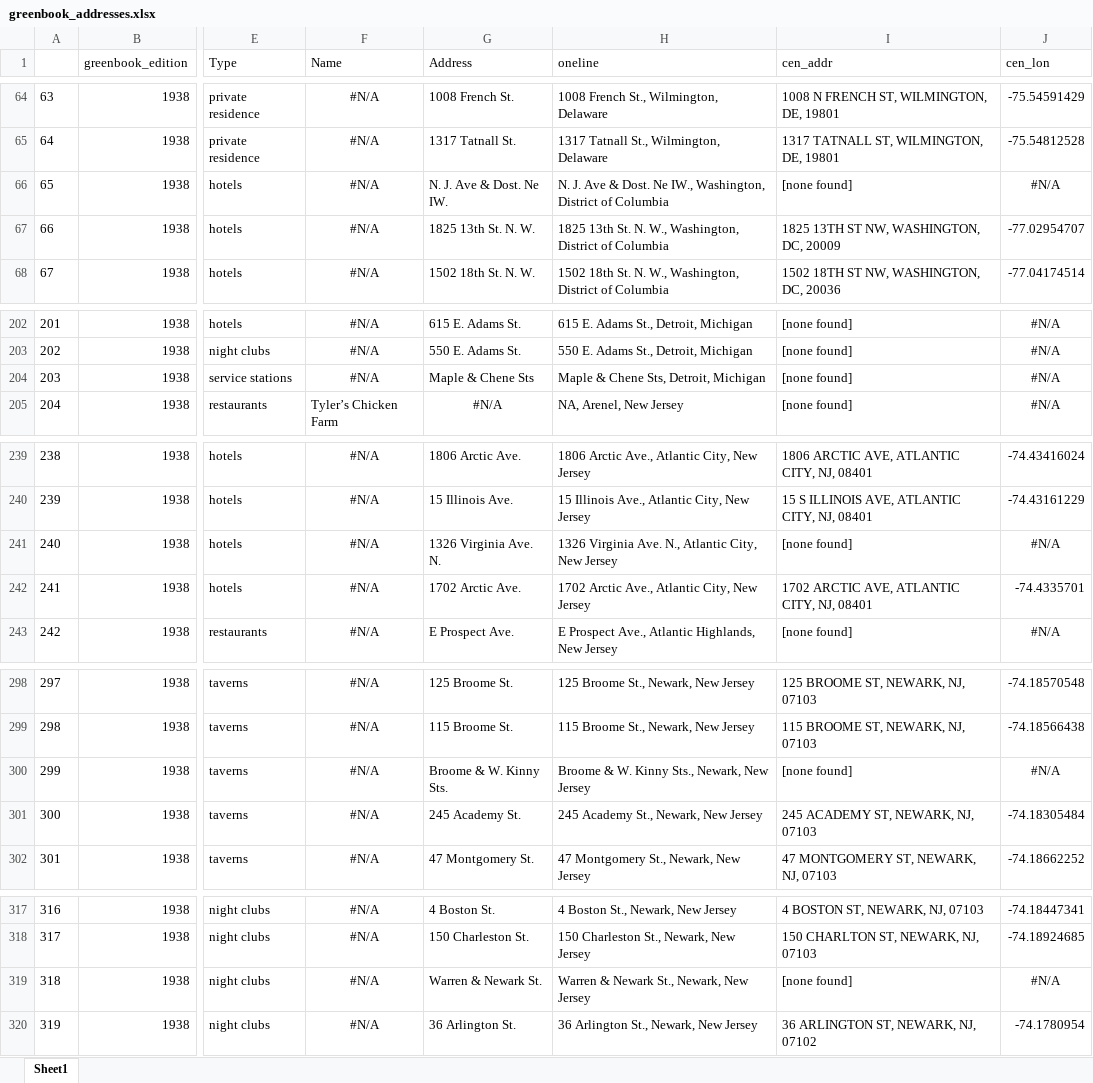
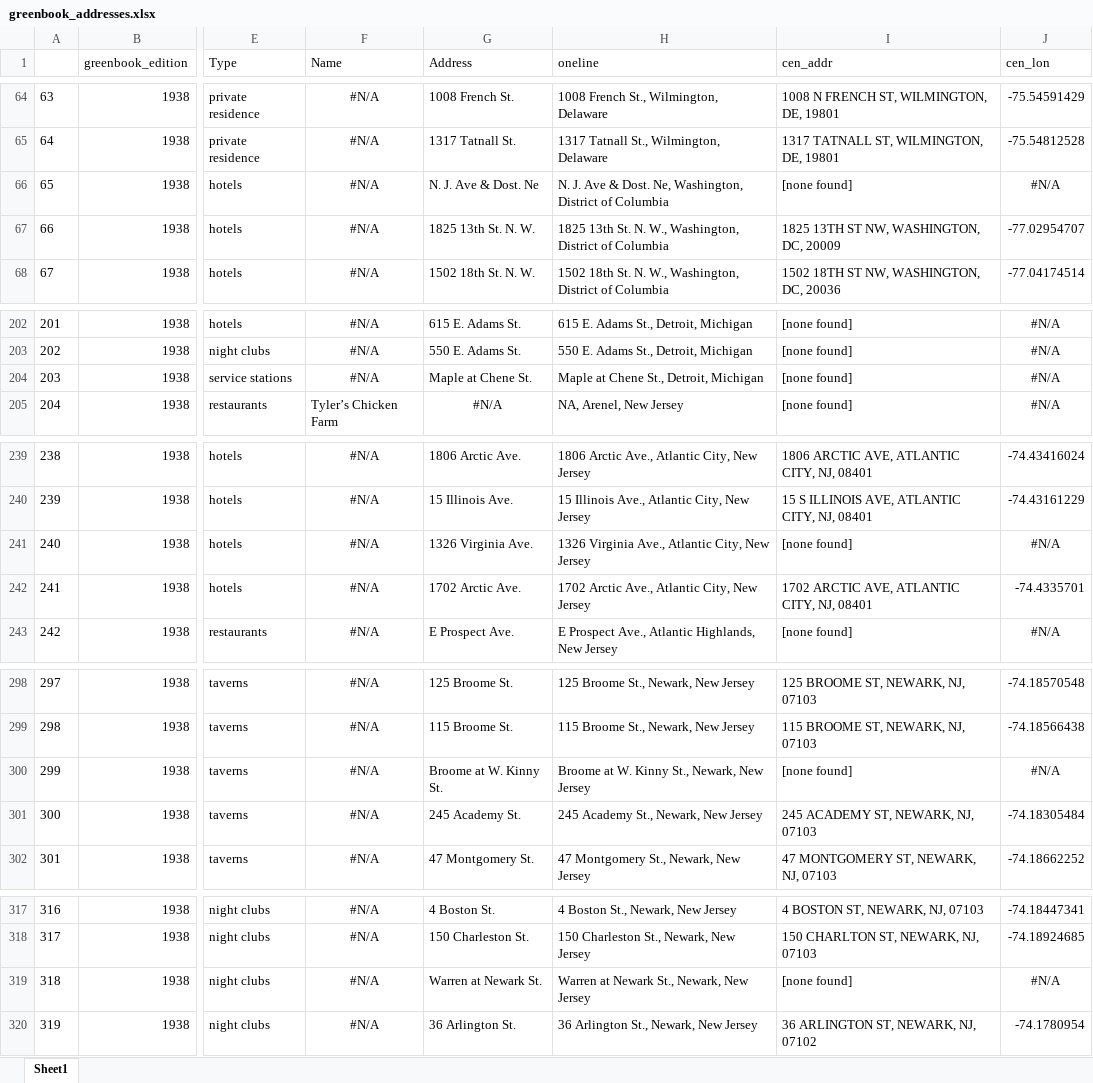
Before and after one commit to benda18/mapping_greenbook, an Excel workbook: data/greenbook_addresses.xlsx, sheet Sheet1, drawn as a sheet; only a part is shown, gaps mark what is left out; values as stored, in another font and other column widths than the file's, no borders; the diff covers the shown part only; the diff names each change by its address in the sheet, - before the commit and + after, or states it on an @@ line.

```diff
--- a/data/greenbook_addresses.xlsx (sheet Sheet1)
+++ b/data/greenbook_addresses.xlsx (sheet Sheet1)
-G66 (Address): N. J. Ave & Dost. Ne IW.
+G66 (Address): N. J. Ave & Dost. Ne
-H66 (oneline): …& Dost. Ne IW., Washington, District…
+H66 (oneline): …& Dost. Ne, Washington, District…
-G204 (Address): Maple & Chene Sts
+G204 (Address): Maple at Chene St.
-H204 (oneline): Maple & Chene Sts, Detroit, Michigan
+H204 (oneline): Maple at Chene St., Detroit, Michigan
-G241 (Address): 1326 Virginia Ave. N.
+G241 (Address): 1326 Virginia Ave.
-H241 (oneline): 1326 Virginia Ave. N., Atlantic City,…
+H241 (oneline): 1326 Virginia Ave., Atlantic City,…
-G300 (Address): Broome & W. Kinny Sts.
+G300 (Address): Broome at W. Kinny St.
-H300 (oneline): Broome & W. Kinny Sts., Newark, New Jersey
+H300 (oneline): Broome at W. Kinny St., Newark, New Jersey
-G319 (Address): Warren & Newark St.
+G319 (Address): Warren at Newark St.
-H319 (oneline): Warren & Newark St., Newark, New Jersey
+H319 (oneline): Warren at Newark St., Newark, New Jersey
```
Also changed, not shown: 28 edited cells and cell formats elsewhere in this sheet, 1 other file.
